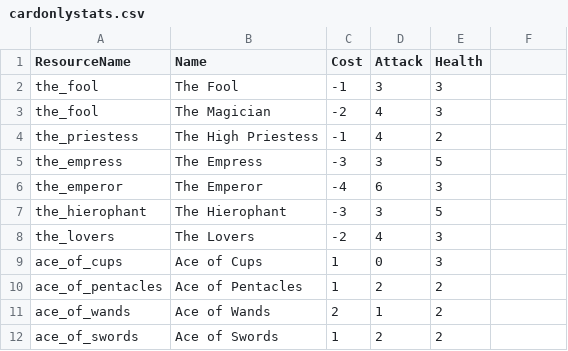
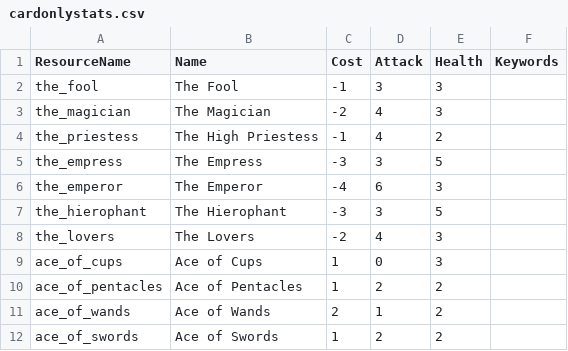
Before and after one commit to Mondanzo/Arcanum-Fortuna, a CSV file: assets/csv/cardonlystats.csv, drawn as a sheet; the diff names each change by its address in the sheet, - before the commit and + after, or states it on an @@ line.

Commit message:
reworked csv cardonlystats
cardonlystats reinport

```diff
--- a/assets/csv/cardonlystats.csv
+++ b/assets/csv/cardonlystats.csv
-F1: (empty)
+F1: Keywords
-A3 (ResourceName): the_fool
+A3 (ResourceName): the_magician
```
Also changed, not shown: 10 other files.
